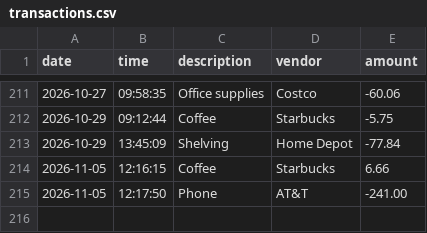
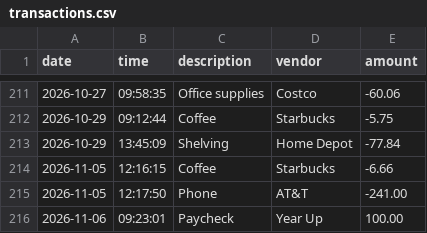
Before and after one commit to LenaJadeE/Capstone, a CSV file: transactions.csv, drawn as a sheet; only a part is shown, gaps mark what is left out.

Commit message:
- Fix mistype

```diff
--- a/transactions.csv
+++ b/transactions.csv
@@ -213,3 +213,4 @@ date|time|description|vendor|amount
 2026-10-29|13:45:09|Shelving|Home Depot|-77.84
-2026-11-05|12:16:15|Coffee|Starbucks|6.66
+2026-11-05|12:16:15|Coffee|Starbucks|-6.66
 2026-11-05|12:17:50|Phone|AT&T|-241.00
+2026-11-06|09:23:01|Paycheck|Year Up|100.00
```
